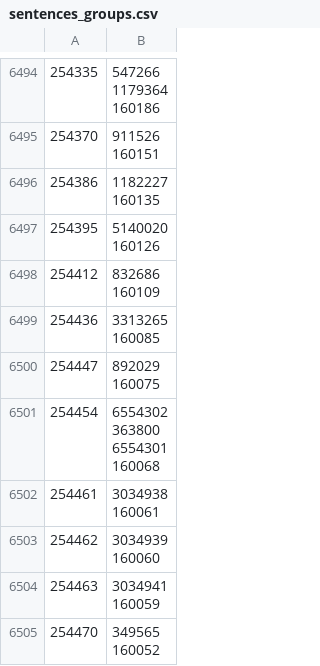
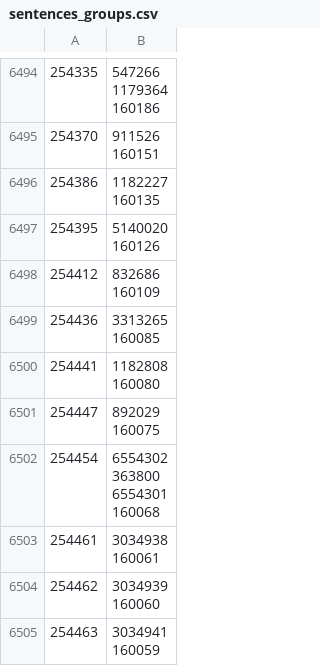
Before and after one commit to dedyk/JapaneseDictionaryWeb, a CSV file: db/sentences_groups.csv, drawn as a sheet; only a part is shown, gaps mark what is left out; the shorter side is filled out with more unchanged rows.

```diff
--- a/db/sentences_groups.csv
+++ b/db/sentences_groups.csv
@@ -15560,2 +15560,4 @@
 160085"
+254441,"1182808
+160080"
 254447,"892029
```
Also changed, not shown: 5 other files.
